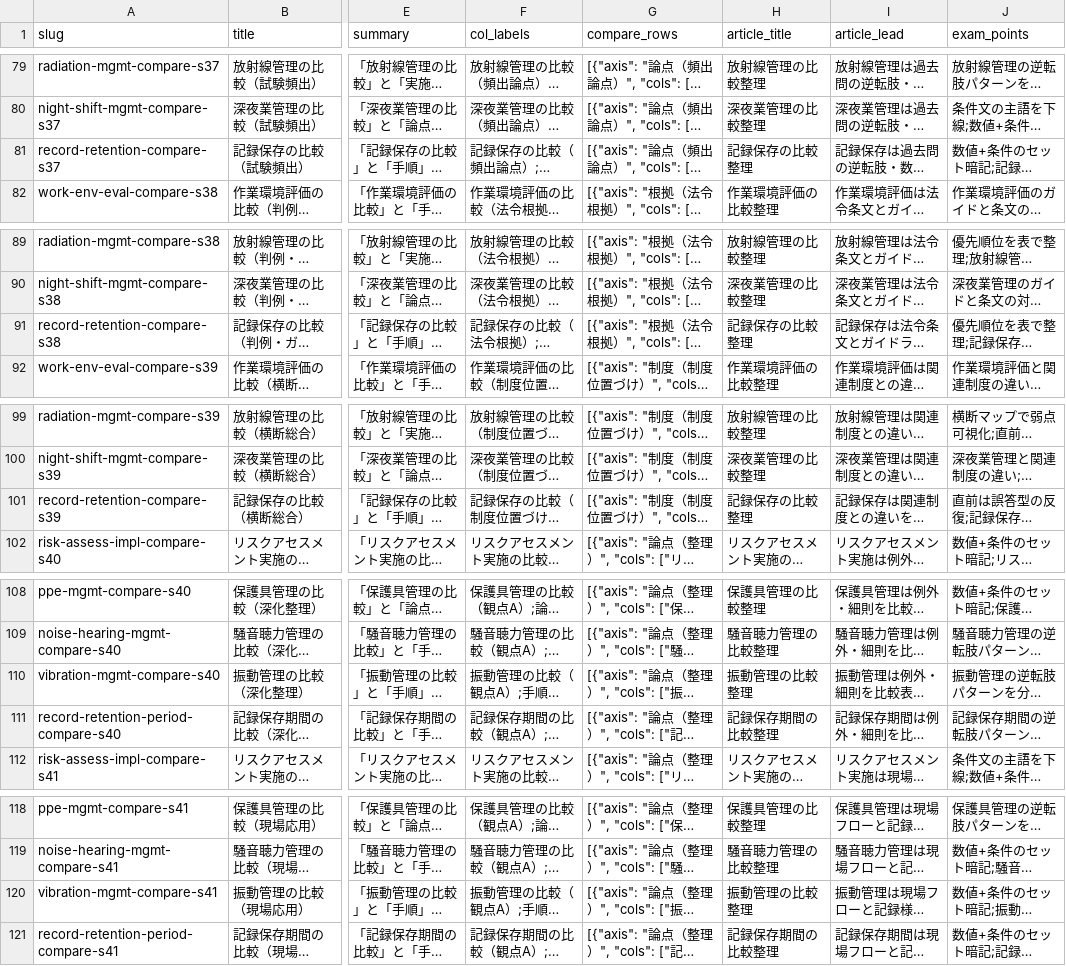
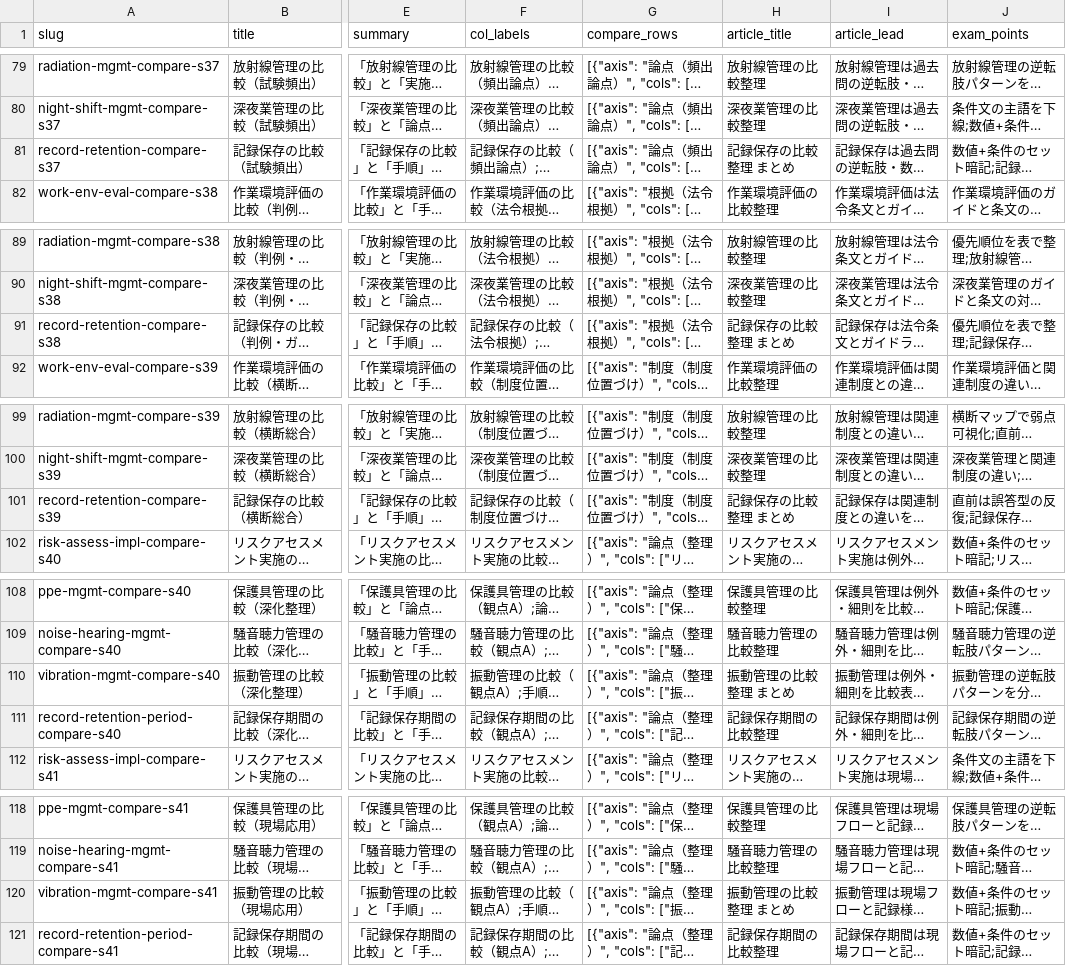
Before and after one commit to takkenshiken2026-sudo/eisei2shu-master, a CSV file: data/comparisons.csv, drawn as a sheet; only a part is shown, gaps mark what is left out; long unchanged cells end in …; the diff covers the shown part only; the diff names each change by its address in the sheet, - before the commit and + after, or states it on an @@ line.

```diff
--- a/data/comparisons.csv
+++ b/data/comparisons.csv
-H81 (article_title): 記録保存の比較整理
+H81 (article_title): 記録保存の比較整理 まとめ
-H91 (article_title): 記録保存の比較整理
+H91 (article_title): 記録保存の比較整理 まとめ
-H101 (article_title): 記録保存の比較整理
+H101 (article_title): 記録保存の比較整理 まとめ
-H110 (article_title): 振動管理の比較整理
+H110 (article_title): 振動管理の比較整理 まとめ
-H120 (article_title): 振動管理の比較整理
+H120 (article_title): 振動管理の比較整理 まとめ
```
Also changed, not shown: 10 edited cells elsewhere in this file, data/mistakes.csv, data/numbers.csv, 3 other files.
